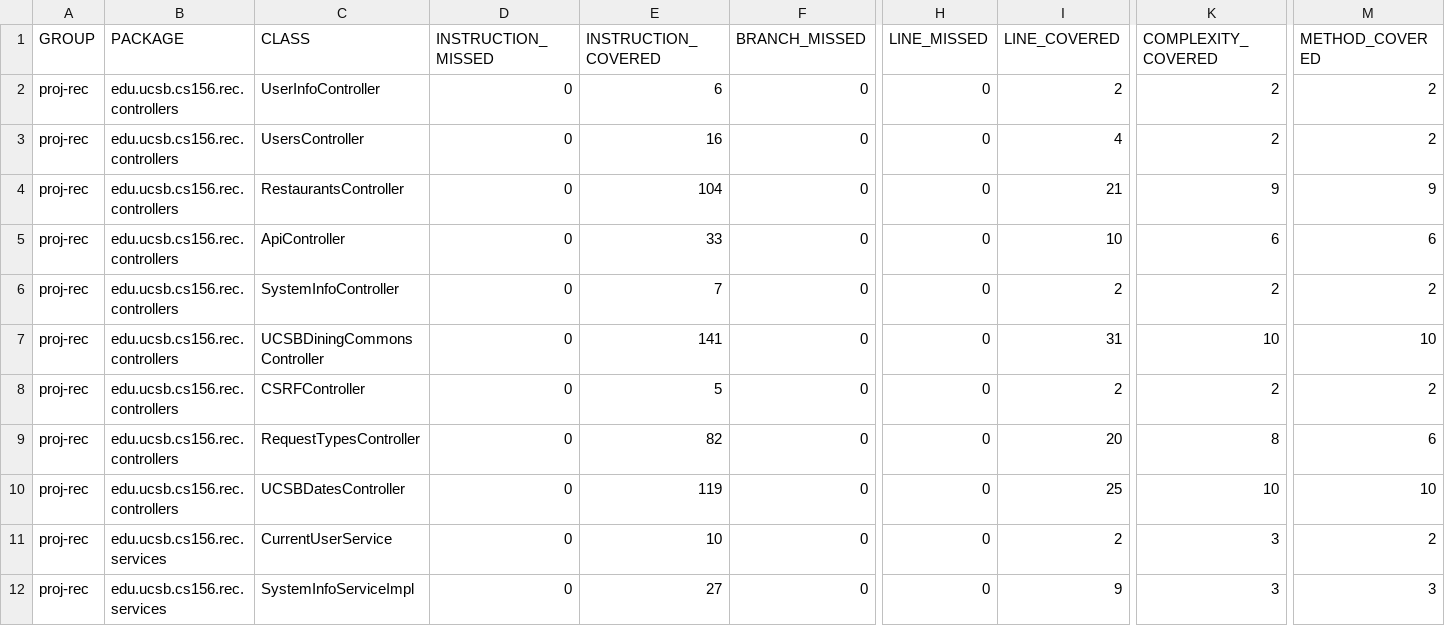
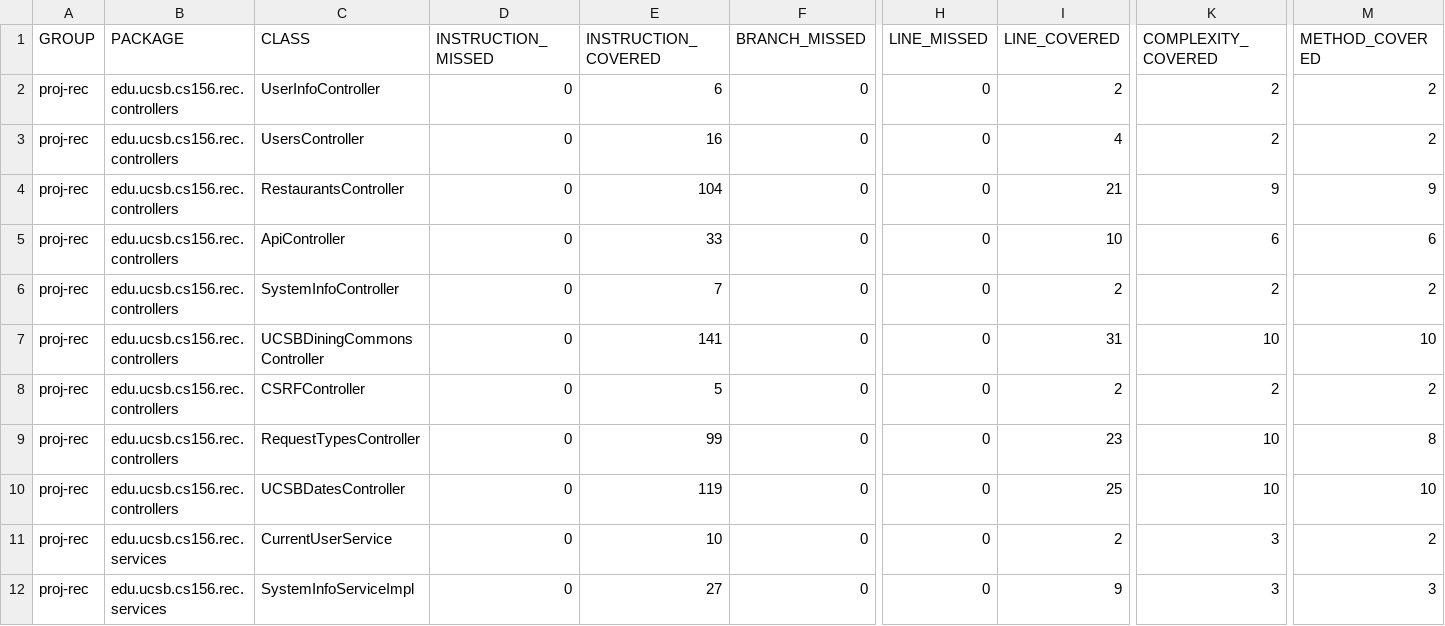
Before and after one commit to ucsb-cs156-f24/proj-rec-f24-05, a CSV file: prs/72/jacoco/jacoco.csv, drawn as a sheet; only a part is shown, gaps mark what is left out; the diff names each change by its address in the sheet, - before the commit and + after, or states it on an @@ line.

```diff
--- a/prs/72/jacoco/jacoco.csv
+++ b/prs/72/jacoco/jacoco.csv
-E9 (INSTRUCTION_COVERED): 82
+E9 (INSTRUCTION_COVERED): 99
-I9 (LINE_COVERED): 20
+I9 (LINE_COVERED): 23
-K9 (COMPLEXITY_COVERED): 8
+K9 (COMPLEXITY_COVERED): 10
-M9 (METHOD_COVERED): 6
+M9 (METHOD_COVERED): 8
```
Also changed, not shown: 7 other files.
